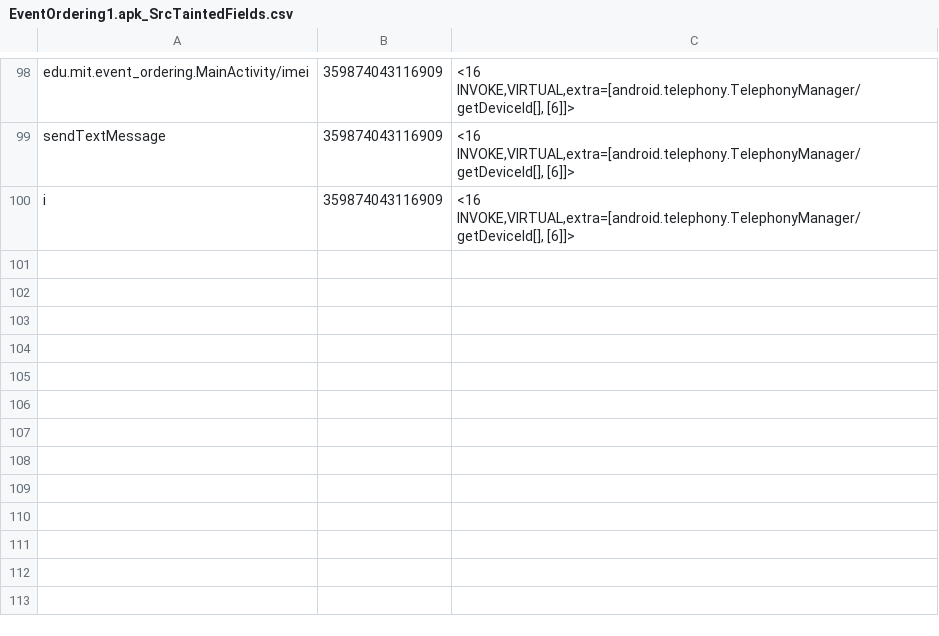
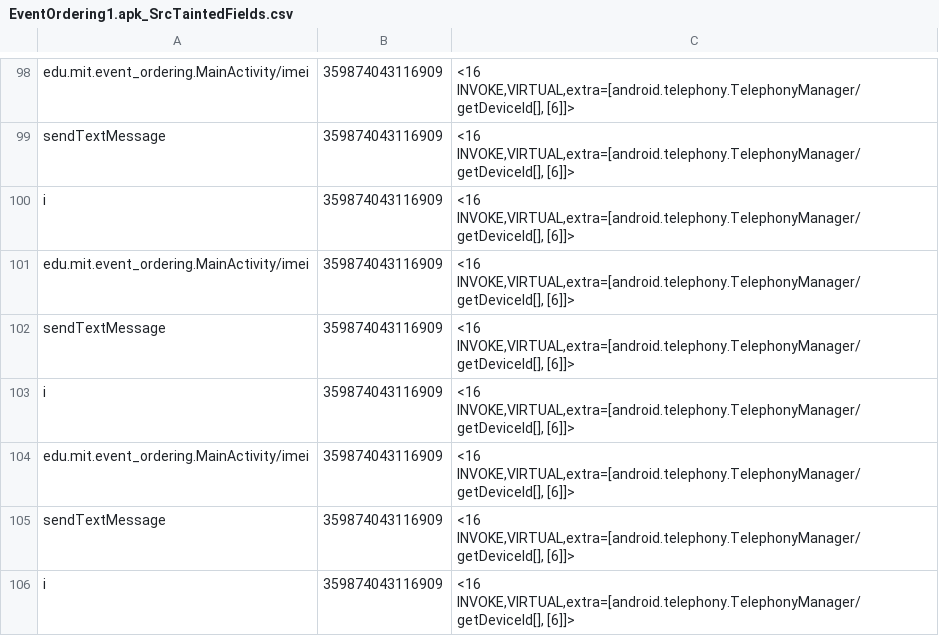
Before and after one commit to pmlab-ucd/NetSemantic-DVM, a CSV file: output/EventOrdering1.apk/EventOrdering1.apk_SrcTaintedFields.csv, drawn as a sheet; only a part is shown, gaps mark what is left out; the diff names each change by its address in the sheet, - before the commit and + after, or states it on an @@ line.

```diff
--- a/output/EventOrdering1.apk/EventOrdering1.apk_SrcTaintedFields.csv
+++ b/output/EventOrdering1.apk/EventOrdering1.apk_SrcTaintedFields.csv
+row 101: edu.mit.event_ordering.MainActivity/imei | 359874043116909 | <16 INVOKE,VIRTUAL,extra=[android.telephony.TelephonyManager/getDeviceId[], [6]]>
+row 102: sendTextMessage | 359874043116909 | <16 INVOKE,VIRTUAL,extra=[android.telephony.TelephonyManager/getDeviceId[], [6]]>
+row 103: i | 359874043116909 | <16 INVOKE,VIRTUAL,extra=[android.telephony.TelephonyManager/getDeviceId[], [6]]>
+row 104: edu.mit.event_ordering.MainActivity/imei | 359874043116909 | <16 INVOKE,VIRTUAL,extra=[android.telephony.TelephonyManager/getDeviceId[], [6]]>
+row 105: sendTextMessage | 359874043116909 | <16 INVOKE,VIRTUAL,extra=[android.telephony.TelephonyManager/getDeviceId[], [6]]>
+row 106: i | 359874043116909 | <16 INVOKE,VIRTUAL,extra=[android.telephony.TelephonyManager/getDeviceId[], [6]]>
```
Also changed, not shown: output/AsynchronousEventOrdering1.apk/AsynchronousEventOrdering1.apk_SrcTaintedFields.csv, output/Button5.apk/Button5.apk_SrcTaintedFields.csv, 15 other files.
